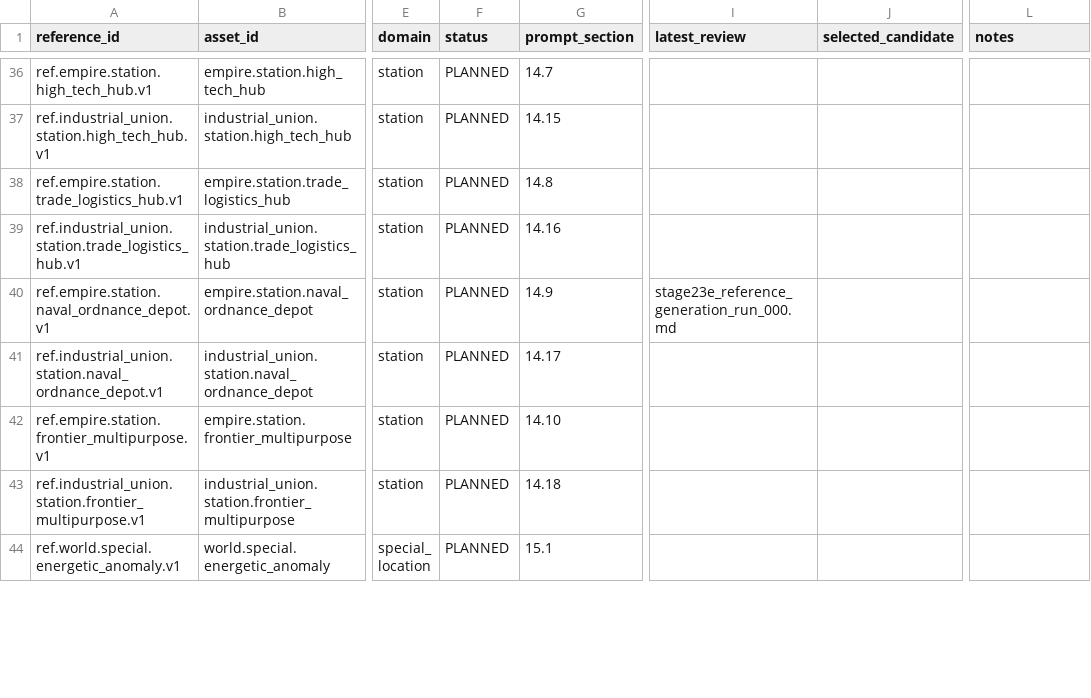
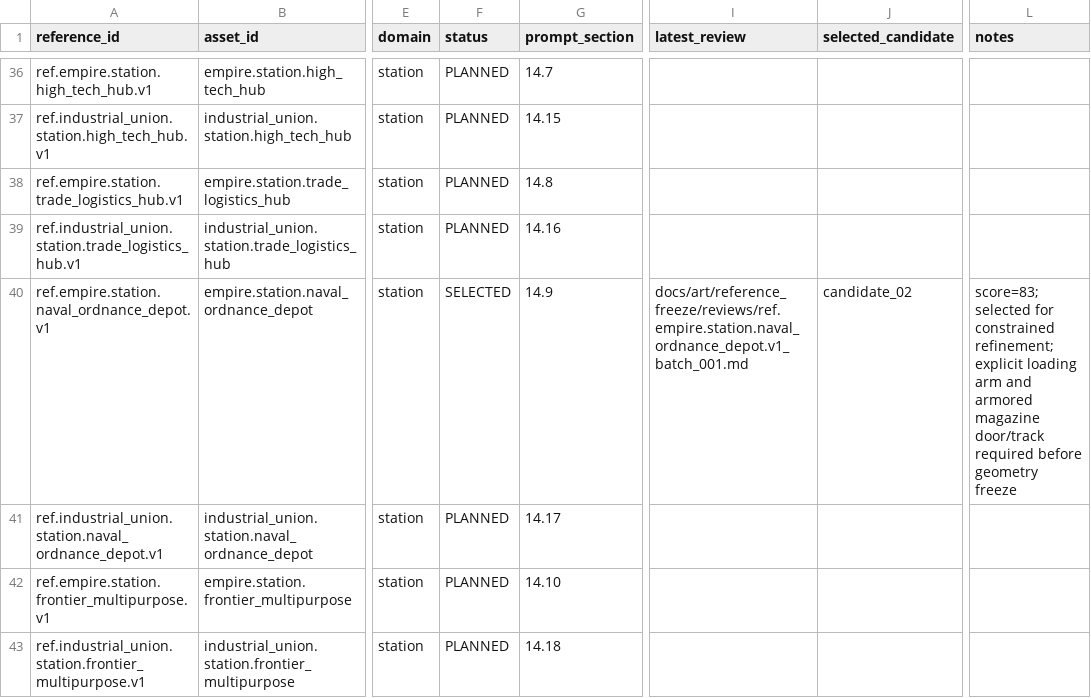
Before and after one commit to Shamil0710/StarEmpires, a TSV file: docs/art/reference_freeze/stage23e_reference_manifest.tsv, drawn as a sheet; only a part is shown, gaps mark what is left out; the shorter side is filled out with more unchanged rows; the diff names each change by its address in the sheet, - before the commit and + after, or states it on an @@ line.

Commit message:
Select Imperial ordnance depot candidate for refinement

```diff
--- a/docs/art/reference_freeze/stage23e_reference_manifest.tsv
+++ b/docs/art/reference_freeze/stage23e_reference_manifest.tsv
-F40 (status): PLANNED
+F40 (status): SELECTED
-I40 (latest_review): stage23e_reference_generation_run_000.md
+I40 (latest_review): docs/art/reference_freeze/reviews/ref.empire.station.naval_ordnance_depot.v1_batch_001.md
-J40 (selected_candidate): (empty)
+J40 (selected_candidate): candidate_02
-L40 (notes): (empty)
+L40 (notes): score=83; selected for constrained refinement; explicit loading arm and armored magazine door/track required before geometry freeze
```
